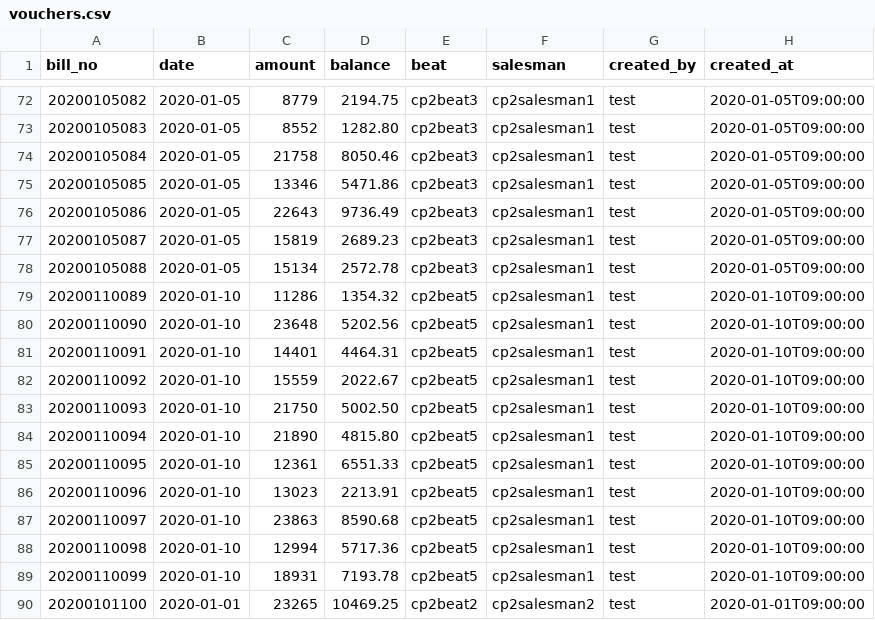
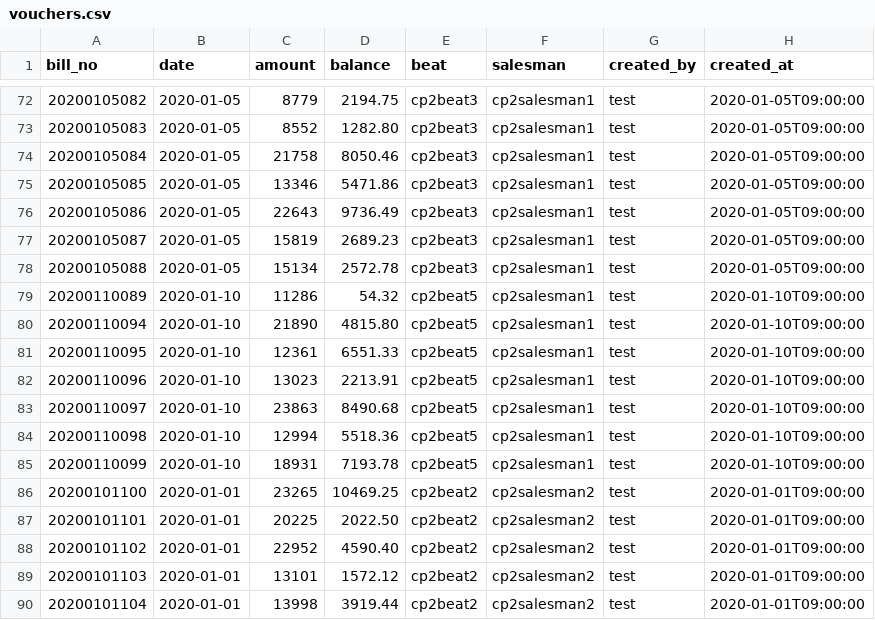
Before and after one commit to satyassn/collmgm, a CSV file: data/vouchers.csv, drawn as a sheet; only a part is shown, gaps mark what is left out; the shorter side is filled out with more unchanged rows.

```diff
--- a/data/vouchers.csv
+++ b/data/vouchers.csv
@@ -78,7 +78,3 @@ bill_no,date,amount,balance,beat,salesman,created_by,created_at
 20200105088,2020-01-05,15134,2572.78,cp2beat3,cp2salesman1,test,2020-01-05T09:00:00
-20200110089,2020-01-10,11286,1354.32,cp2beat5,cp2salesman1,test,2020-01-10T09:00:00
-20200110090,2020-01-10,23648,5202.56,cp2beat5,cp2salesman1,test,2020-01-10T09:00:00
-20200110091,2020-01-10,14401,4464.31,cp2beat5,cp2salesman1,test,2020-01-10T09:00:00
-20200110092,2020-01-10,15559,2022.67,cp2beat5,cp2salesman1,test,2020-01-10T09:00:00
-20200110093,2020-01-10,21750,5002.50,cp2beat5,cp2salesman1,test,2020-01-10T09:00:00
+20200110089,2020-01-10,11286,54.32,cp2beat5,cp2salesman1,test,2020-01-10T09:00:00
 20200110094,2020-01-10,21890,4815.80,cp2beat5,cp2salesman1,test,2020-01-10T09:00:00
@@ -86,4 +82,4 @@ bill_no,date,amount,balance,beat,salesman,created_by,created_at
 20200110096,2020-01-10,13023,2213.91,cp2beat5,cp2salesman1,test,2020-01-10T09:00:00
-20200110097,2020-01-10,23863,8590.68,cp2beat5,cp2salesman1,test,2020-01-10T09:00:00
-20200110098,2020-01-10,12994,5717.36,cp2beat5,cp2salesman1,test,2020-01-10T09:00:00
+20200110097,2020-01-10,23863,8490.68,cp2beat5,cp2salesman1,test,2020-01-10T09:00:00
+20200110098,2020-01-10,12994,5518.36,cp2beat5,cp2salesman1,test,2020-01-10T09:00:00
 20200110099,2020-01-10,18931,7193.78,cp2beat5,cp2salesman1,test,2020-01-10T09:00:00
```
Also changed, not shown: data/completed_installments.csv, data/completed_vouchers.csv, 6 other files.
